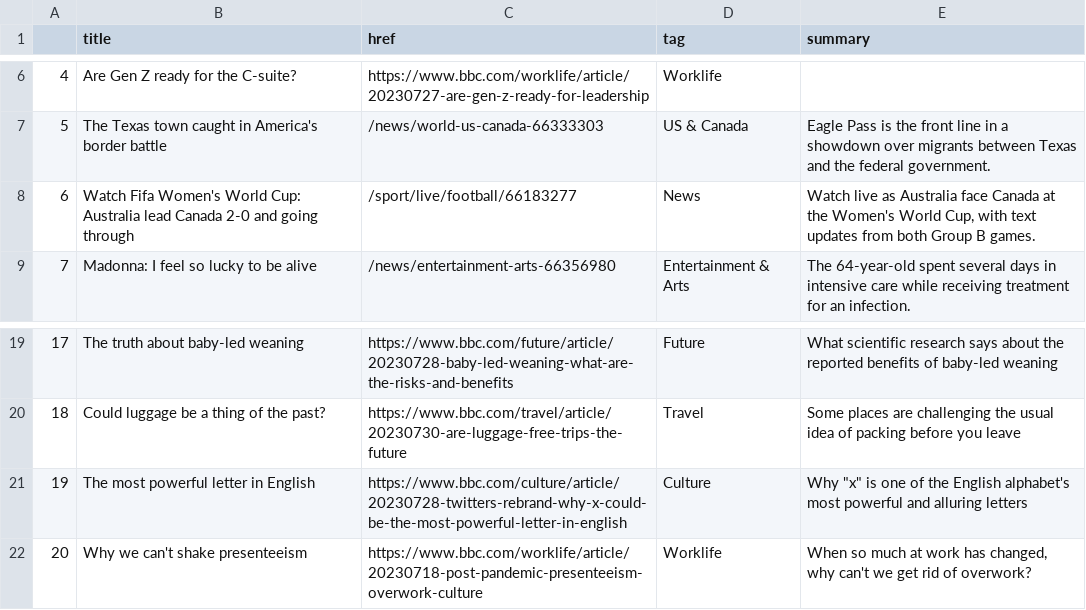
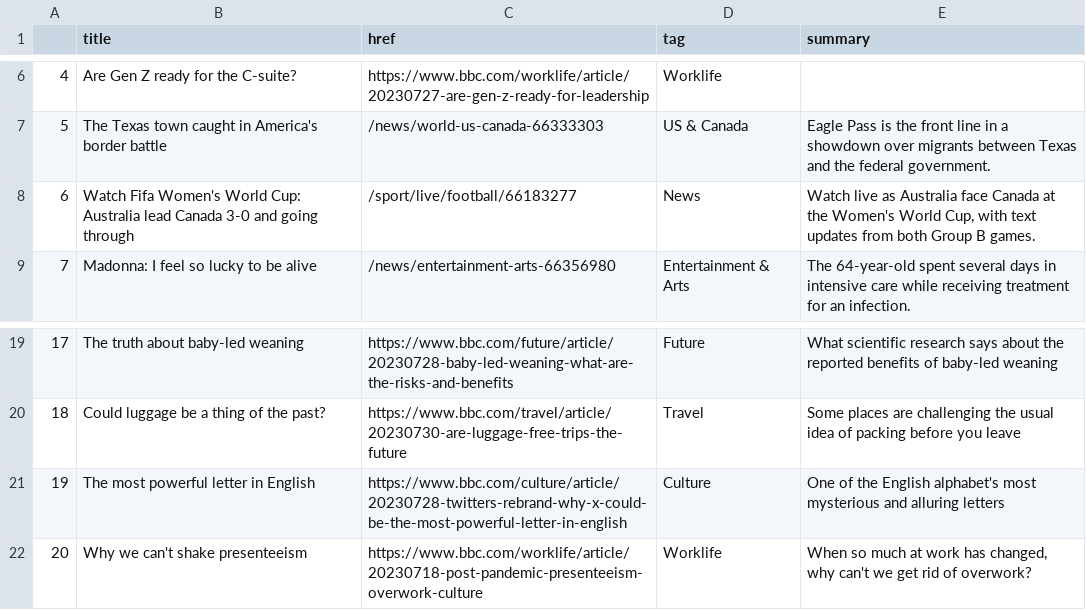
Before and after one commit to marypasciak/automatic-scraper, a CSV file: bbc-headlines.csv, drawn as a sheet; only a part is shown, gaps mark what is left out.

```diff
--- a/bbc-headlines.csv
+++ b/bbc-headlines.csv
@@ -7,3 +7,3 @@
 5,The Texas town caught in America's border battle,/news/world-us-canada-66333303,US & Canada,Eagle Pass is the front line in a showdown over migrants between Texas and the federal government.
-6,Watch Fifa Women's World Cup: Australia lead Canada 2-0 and going through,/sport/live/football/66183277,News,"Watch live as Australia face Canada at the Women's World Cup, with text updates from both Group B games."
+6,Watch Fifa Women's World Cup: Australia lead Canada 3-0 and going through,/sport/live/football/66183277,News,"Watch live as Australia face Canada at the Women's World Cup, with text updates from both Group B games."
 7,Madonna: I feel so lucky to be alive,/news/entertainment-arts-66356980,Entertainment & Arts,The 64-year-old spent several days in intensive care while receiving treatment for an infection.
@@ -20,3 +20,3 @@
 18,Could luggage be a thing of the past?,https://www.bbc.com/travel/article/20230730-are-luggage-free-trips-the-future,Travel,Some places are challenging the usual idea of packing before you leave
-19,The most powerful letter in English,https://www.bbc.com/culture/article/20230728-twitters-rebrand-why-x-could-be-the-most-powerful-letter-in-english,Culture,"Why ""x"" is one of the English alphabet's most powerful and alluring letters"
+19,The most powerful letter in English,https://www.bbc.com/culture/article/20230728-twitters-rebrand-why-x-could-be-the-most-powerful-letter-in-english,Culture,One of the English alphabet's most mysterious and alluring letters
 20,Why we can't shake presenteeism,https://www.bbc.com/worklife/article/20230718-post-pandemic-presenteeism-overwork-culture,Worklife,"When so much at work has changed, why can't we get rid of overwork?"
```
